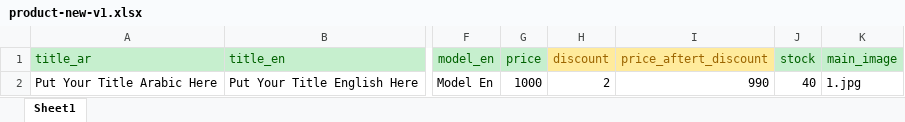
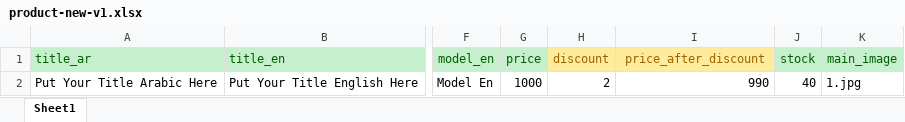
Before and after one commit to OmarTarekAbbas/aghezty_v2_php7, an Excel workbook: files/product-new-v1.xlsx, sheet Sheet1, drawn as a sheet; only a part is shown, gaps mark what is left out; values as stored, in another font and other column widths than the file's, no borders; the diff names each change by its address in the sheet, - before the commit and + after, or states it on an @@ line.

Commit message:
fix price_after_discount and discount

```diff
--- a/files/product-new-v1.xlsx (sheet Sheet1)
+++ b/files/product-new-v1.xlsx (sheet Sheet1)
-I1: price_aftert_discount
+I1: price_after_discount
```
Also changed, not shown: files/product-new.xlsx, 1 other file.
